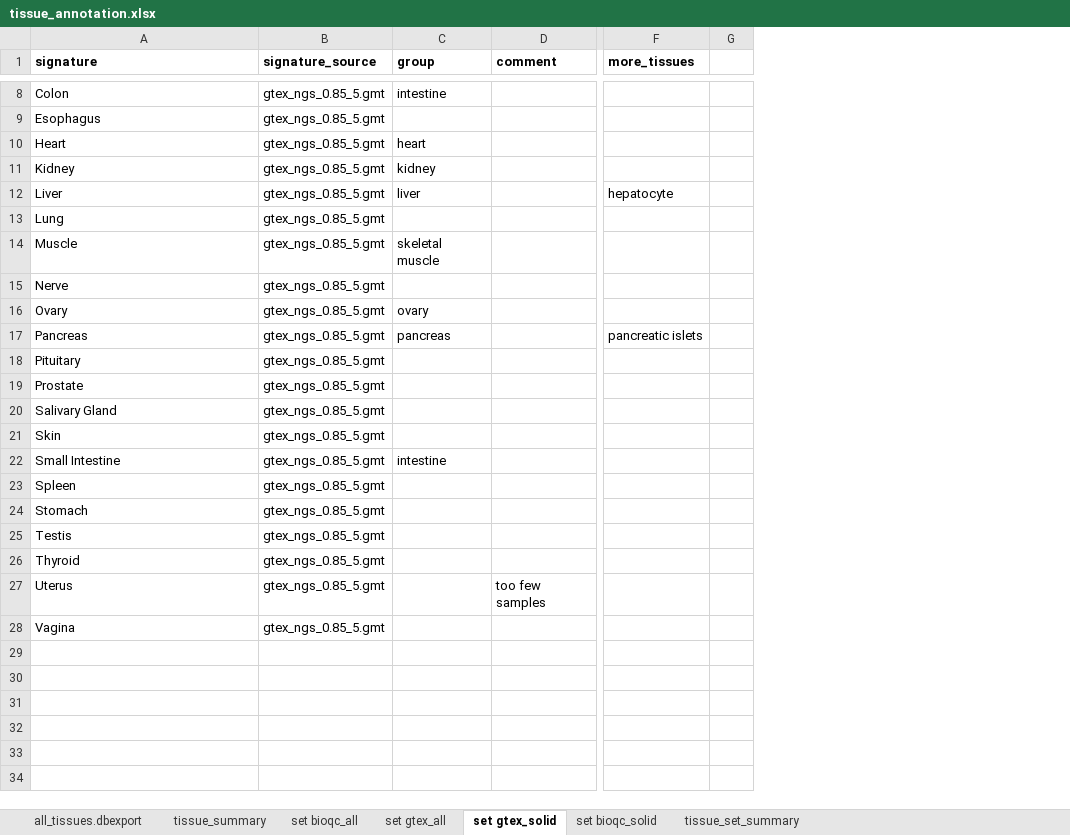
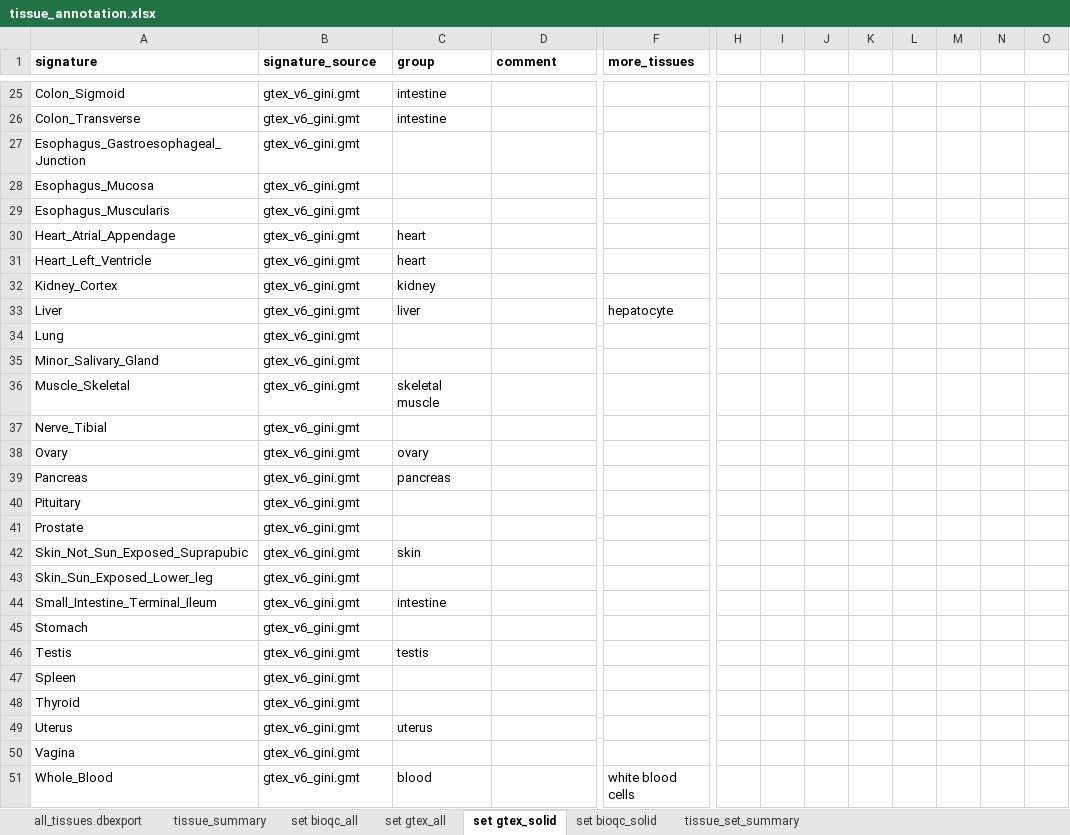
Before and after one commit to grst/BioQC_GEO_analysis, an Excel workbook: manual_annotation/tissue_annotation.xlsx, sheet set gtex_solid, drawn as a sheet; only a part is shown, gaps mark what is left out; values as stored, in another font and other column widths than the file's, no borders; removed rows and columns are numbered as before the commit, all else as after; rows hold the shown columns only; the diff covers the shown part only; the diff names each change by its address in the sheet, - before the commit and + after, or states it on an @@ line.

Commit message:
Update annotation and create_database to latest gtex-signatures.

```diff
--- a/manual_annotation/tissue_annotation.xlsx (sheet set gtex_solid)
+++ b/manual_annotation/tissue_annotation.xlsx (sheet set gtex_solid)
-column G, empty
+column H, empty
+column I, empty
+column J, empty
+column K, empty
+column L, empty
+column M, empty
+column N, empty
+column O, empty
-A25 (signature): Colon
+A25 (signature): Colon_Sigmoid
-B25 (signature_source): gtex_ngs_0.85_5.gmt
+B25 (signature_source): gtex_v6_gini.gmt
-row 9: Esophagus | gtex_ngs_0.85_5.gmt
+row 26: Colon_Transverse | gtex_v6_gini.gmt | intestine
+row 27: Esophagus_Gastroesophageal_Junction | gtex_v6_gini.gmt
+row 28: Esophagus_Mucosa | gtex_v6_gini.gmt
+row 29: Esophagus_Muscularis | gtex_v6_gini.gmt
+row 30: Heart_Atrial_Appendage | gtex_v6_gini.gmt | heart
-A31 (signature): Heart
+A31 (signature): Heart_Left_Ventricle
-B31:B34 (signature_source): gtex_ngs_0.85_5.gmt
+B31:B34 (signature_source): gtex_v6_gini.gmt
-A32 (signature): Kidney
+A32 (signature): Kidney_Cortex
+row 35: Minor_Salivary_Gland | gtex_v6_gini.gmt
-A36 (signature): Muscle
+A36 (signature): Muscle_Skeletal
-B36 (signature_source): gtex_ngs_0.85_5.gmt
+B36 (signature_source): gtex_v6_gini.gmt
-row 15: Nerve | gtex_ngs_0.85_5.gmt
+row 37: Nerve_Tibial | gtex_v6_gini.gmt
-B38:B41 (signature_source): gtex_ngs_0.85_5.gmt
+B38:B41 (signature_source): gtex_v6_gini.gmt
-F39 (more_tissues): pancreatic islets
+F39 (more_tissues): (empty)
-row 20: Salivary Gland | gtex_ngs_0.85_5.gmt
-row 21: Skin | gtex_ngs_0.85_5.gmt
+row 42: Skin_Not_Sun_Exposed_Suprapubic | gtex_v6_gini.gmt | skin
+row 43: Skin_Sun_Exposed_Lower_leg | gtex_v6_gini.gmt
-A44 (signature): Small Intestine
+A44 (signature): Small_Intestine_Terminal_Ileum
-B44 (signature_source): gtex_ngs_0.85_5.gmt
+B44 (signature_source): gtex_v6_gini.gmt
-row 23: Spleen | gtex_ngs_0.85_5.gmt
-B45:B46 (signature_source): gtex_ngs_0.85_5.gmt
+B45:B46 (signature_source): gtex_v6_gini.gmt
-C46 (group): (empty)
+C46 (group): testis
+row 47: Spleen | gtex_v6_gini.gmt
-B48:B50 (signature_source): gtex_ngs_0.85_5.gmt
+B48:B50 (signature_source): gtex_v6_gini.gmt
-C49 (group): (empty)
+C49 (group): uterus
-D49 (comment): too few samples
+D49 (comment): (empty)
+row 51: Whole_Blood | gtex_v6_gini.gmt | blood |  | white blood cells
```
Also changed, not shown: 22 added rows, 5 removed rows, 10 added columns and 2 edited cells elsewhere in this sheet, sheet set gtex_all, sheet set bioqc_solid, sheet set bioqc_all, 2 other files.
